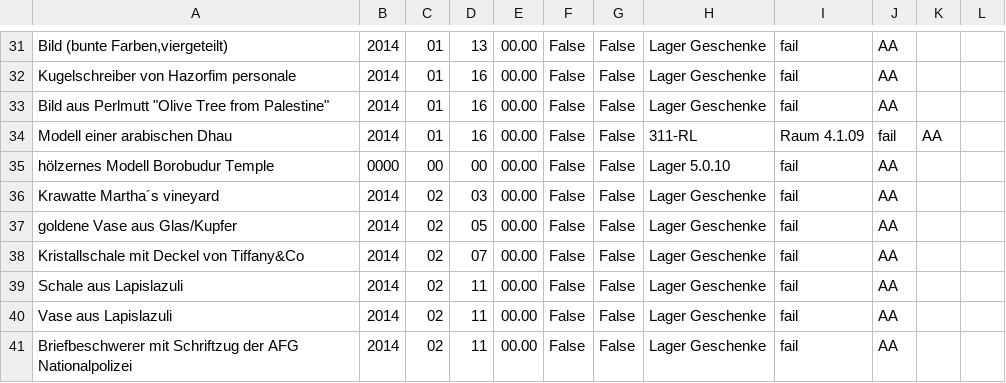
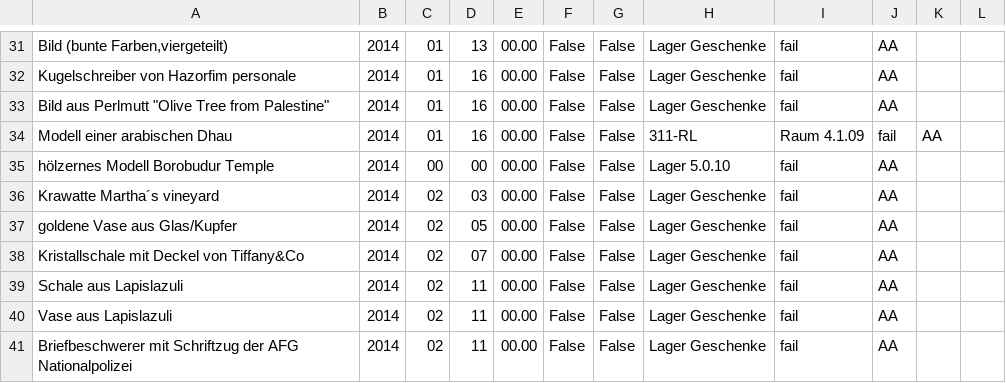
Before and after one commit to catcosmo/geschenkeliste, a CSV file: data/csvNewModel/aa14.csv, drawn as a sheet; only a part is shown, gaps mark what is left out.

```diff
--- a/data/csvNewModel/aa14.csv
+++ b/data/csvNewModel/aa14.csv
@@ -34,3 +34,3 @@ Bild aus Perlmutt "Olive Tree from Palestine", 2014, 01, 16, 00.00, False, False
 Modell einer arabischen Dhau, 2014, 01, 16, 00.00, False, False, 311-RL, Raum 4.1.09, fail, AA
-hölzernes Modell Borobudur Temple, 0000, 00, 00, 00.00, False, False, Lager 5.0.10, fail, AA
+hölzernes Modell Borobudur Temple, 2014, 00, 00, 00.00, False, False, Lager 5.0.10, fail, AA
 Krawatte Martha´s vineyard, 2014, 02, 03, 00.00, False, False, Lager Geschenke, fail, AA
```
Also changed, not shown: data/csvNewModel/aa13.csv, 4 other files.
